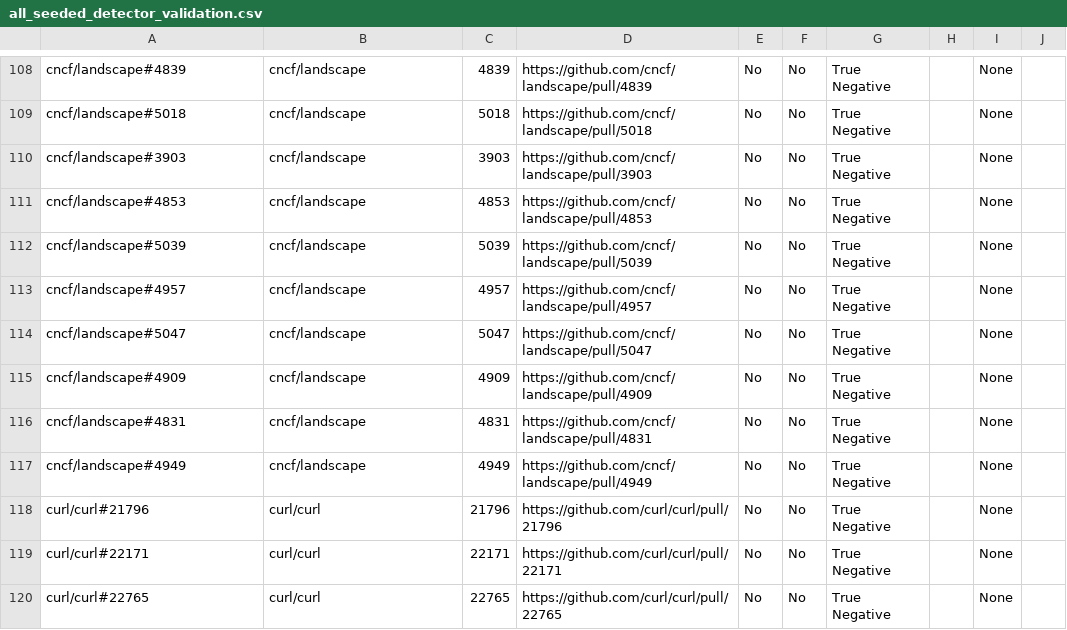
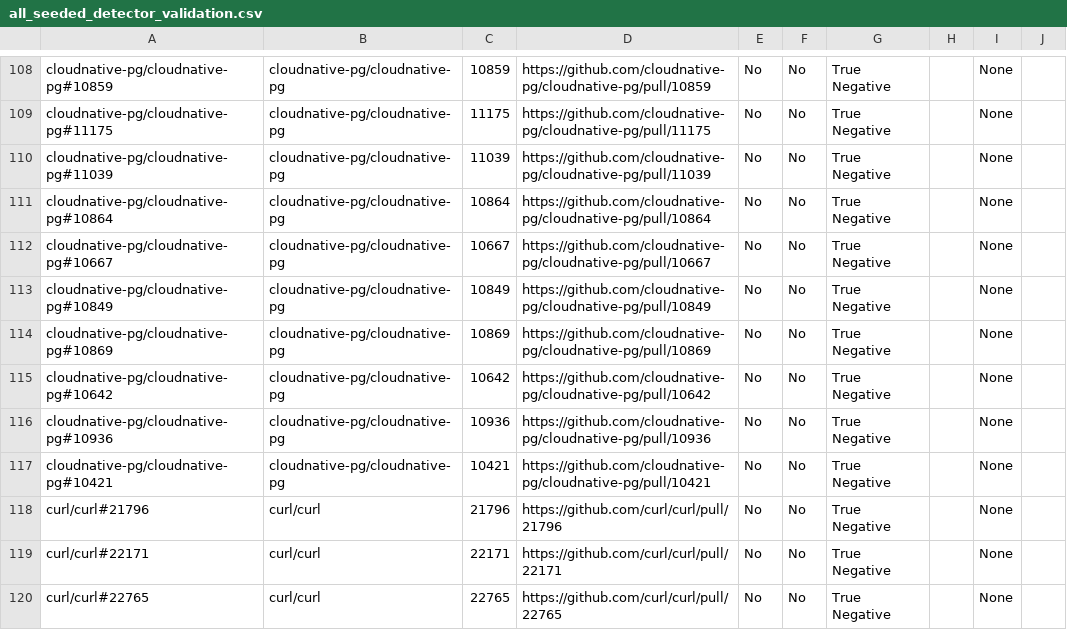
Before and after one commit to Minseo421/AI_Analyzer, a CSV file: pr-analyzer-maven-skip-bad-repos/all_seeded_detector_validation.csv, drawn as a sheet; only a part is shown, gaps mark what is left out; the diff covers the shown part only; the diff names each change by its address in the sheet, - before the commit and + after, or states it on an @@ line.

```diff
--- a/pr-analyzer-maven-skip-bad-repos/all_seeded_detector_validation.csv
+++ b/pr-analyzer-maven-skip-bad-repos/all_seeded_detector_validation.csv
-A108: cncf/landscape#4839
+A108: cloudnative-pg/cloudnative-pg#10859
-B108:B117: cncf/landscape
+B108:B117: cloudnative-pg/cloudnative-pg
-C108: 4839
+C108: 10859
-D108: https://github.com/cncf/landscape/pull/4839
+D108: https://github.com/cloudnative-pg/cloudnative-pg/pull/10859
-A109: cncf/landscape#5018
+A109: cloudnative-pg/cloudnative-pg#11175
-C109: 5018
+C109: 11175
-D109: https://github.com/cncf/landscape/pull/5018
+D109: https://github.com/cloudnative-pg/cloudnative-pg/pull/11175
-A110: cncf/landscape#3903
+A110: cloudnative-pg/cloudnative-pg#11039
-C110: 3903
+C110: 11039
-D110: https://github.com/cncf/landscape/pull/3903
+D110: https://github.com/cloudnative-pg/cloudnative-pg/pull/11039
-A111: cncf/landscape#4853
+A111: cloudnative-pg/cloudnative-pg#10864
-C111: 4853
+C111: 10864
-D111: https://github.com/cncf/landscape/pull/4853
+D111: https://github.com/cloudnative-pg/cloudnative-pg/pull/10864
-A112: cncf/landscape#5039
+A112: cloudnative-pg/cloudnative-pg#10667
-C112: 5039
+C112: 10667
-D112: https://github.com/cncf/landscape/pull/5039
+D112: https://github.com/cloudnative-pg/cloudnative-pg/pull/10667
-A113: cncf/landscape#4957
+A113: cloudnative-pg/cloudnative-pg#10849
-C113: 4957
+C113: 10849
-D113: https://github.com/cncf/landscape/pull/4957
+D113: https://github.com/cloudnative-pg/cloudnative-pg/pull/10849
-A114: cncf/landscape#5047
+A114: cloudnative-pg/cloudnative-pg#10869
-C114: 5047
+C114: 10869
-D114: https://github.com/cncf/landscape/pull/5047
+D114: https://github.com/cloudnative-pg/cloudnative-pg/pull/10869
-A115: cncf/landscape#4909
+A115: cloudnative-pg/cloudnative-pg#10642
-C115: 4909
+C115: 10642
-D115: https://github.com/cncf/landscape/pull/4909
+D115: https://github.com/cloudnative-pg/cloudnative-pg/pull/10642
-A116: cncf/landscape#4831
+A116: cloudnative-pg/cloudnative-pg#10936
-C116: 4831
+C116: 10936
-D116: https://github.com/cncf/landscape/pull/4831
+D116: https://github.com/cloudnative-pg/cloudnative-pg/pull/10936
-A117: cncf/landscape#4949
+A117: cloudnative-pg/cloudnative-pg#10421
-C117: 4949
+C117: 10421
-D117: https://github.com/cncf/landscape/pull/4949
+D117: https://github.com/cloudnative-pg/cloudnative-pg/pull/10421
```
Also changed, not shown: 2 added rows, 2 removed rows and 38 edited cells elsewhere in this file, pr-analyzer-maven-skip-bad-repos/all_manual_seeded_labels.csv, pr-analyzer-maven-skip-bad-repos/all_repo_validation_sample_seeded.csv, 7 other files.
